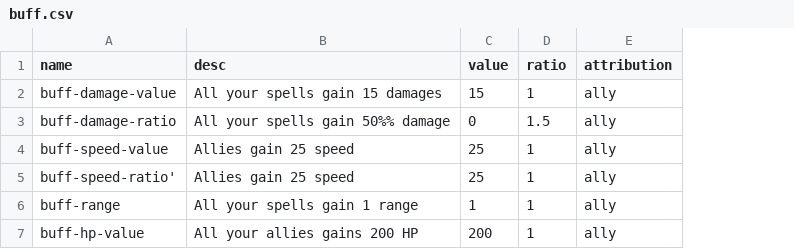
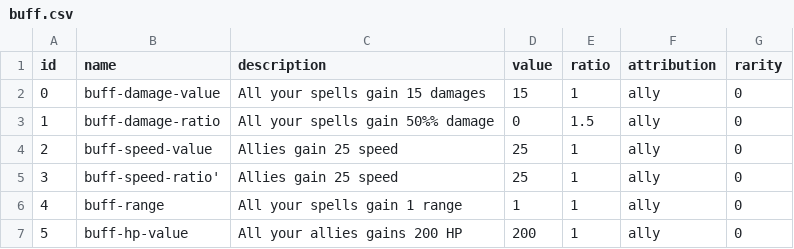
Before and after one commit to julienbonnet50/AutoBattler, a CSV file: app/Data/buff.csv, drawn as a sheet; addresses are those after the commit; the diff names each change by its address in the sheet, - before the commit and + after, or states it on an @@ line.

Commit message:
:recycle: - Add new way to load data

```diff
--- a/app/Data/buff.csv
+++ b/app/Data/buff.csv
+column A (id), rows 2-7: 0 | 1 | 2 | 3 | 4 | 5
+column G (rarity), rows 2-7: all 0
-C1: desc
+C1: description
```
Also changed, not shown: app/Data/characters.csv, 13 other files.
